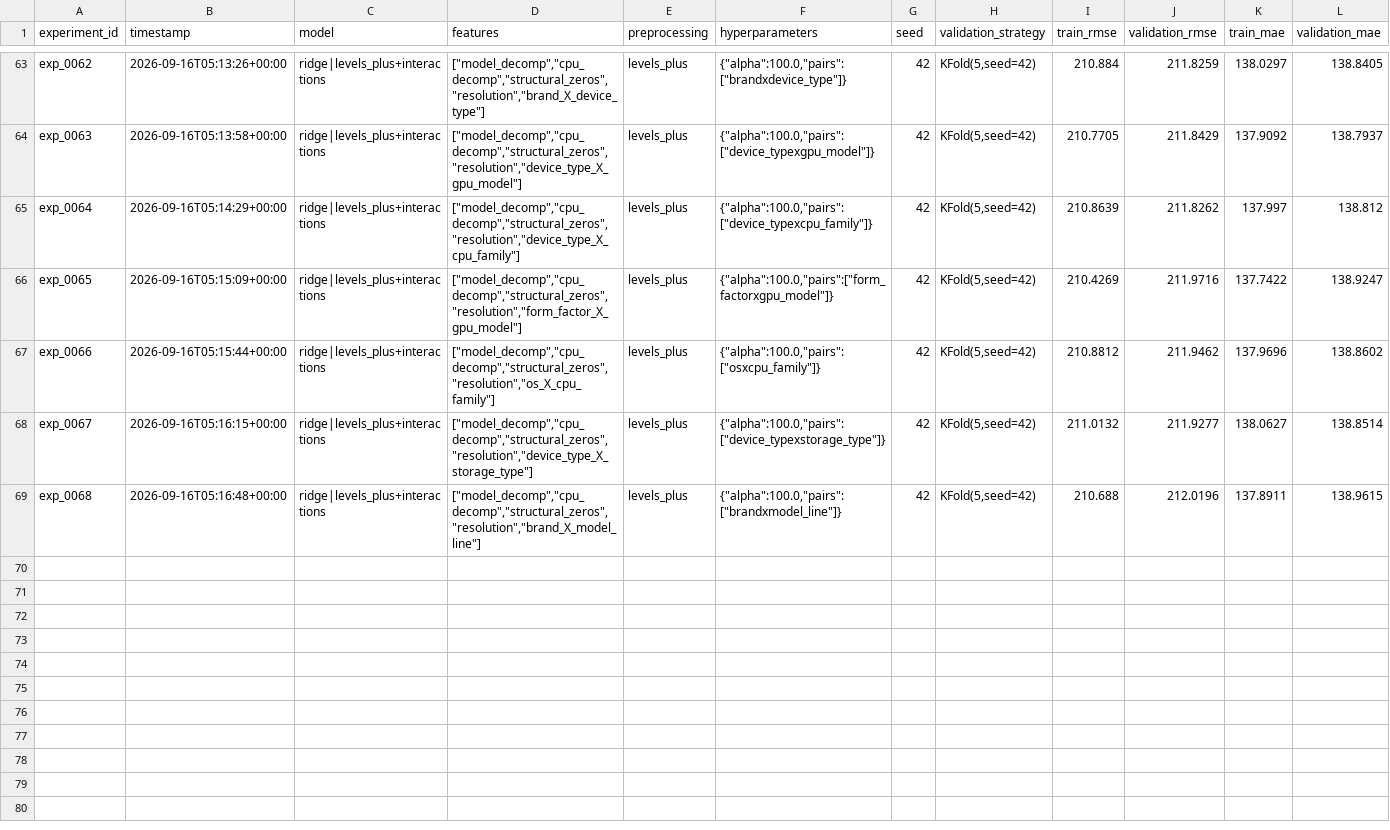
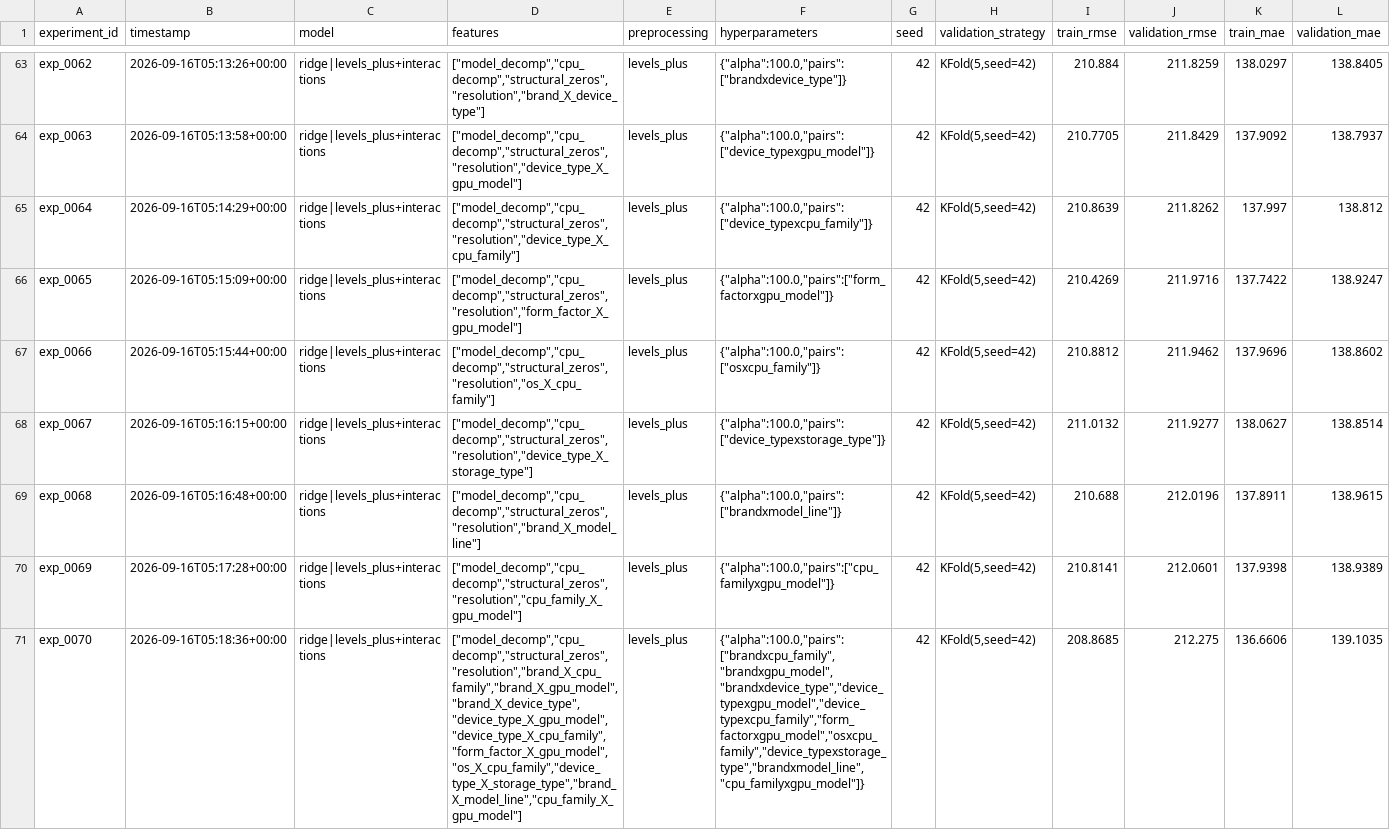
Before and after one commit to JPedroti/computer-prices-regression, a CSV file: experiments/results.csv, drawn as a sheet; only a part is shown, gaps mark what is left out; rows hold the shown columns only; the diff names each change by its address in the sheet, - before the commit and + after, or states it on an @@ line.

```diff
--- a/experiments/results.csv
+++ b/experiments/results.csv
+row 70: exp_0069 | 2026-09-16T05:17:28+00:00 | ridge|levels_plus+interactions | ["model_decomp","cpu_decomp","structural_zeros","resolution","cpu_family_X_gpu_model"] | levels_plus | {"alpha":100.0,"pairs":["cpu_familyxgpu_model"]} | 42 | KFold(5,seed=42) | 210.8141 | 212.0601 | 137.9398 | 138.9389
+row 71: exp_0070 | 2026-09-16T05:18:36+00:00 | ridge|levels_plus+interactions | ["model_decomp","cpu_decomp","structural_zeros","resolution","brand_X_cpu_family","brand_X_gpu_model","brand_X_device_type","device_type_X_gpu_model","device_type_X_cpu_family","form_factor_X_gpu_model","os_X_cpu_family","device_type_X_storage_type","brand_X_model_line","cpu_family_X_gpu_model"] | levels_plus | {"alpha":100.0,"pairs":["brandxcpu_family","brandxgpu_model","brandxdevice_type","device_typexgpu_model","device_typexcpu_family","form_factorxgpu_model","osxcpu_family","device_typexstorage_type","brandxmodel_line","cpu_familyxgpu_model"]} | 42 | KFold(5,seed=42) | 208.8685 | 212.275 | 136.6606 | 139.1035
```
Also changed, not shown: 1 other file.
